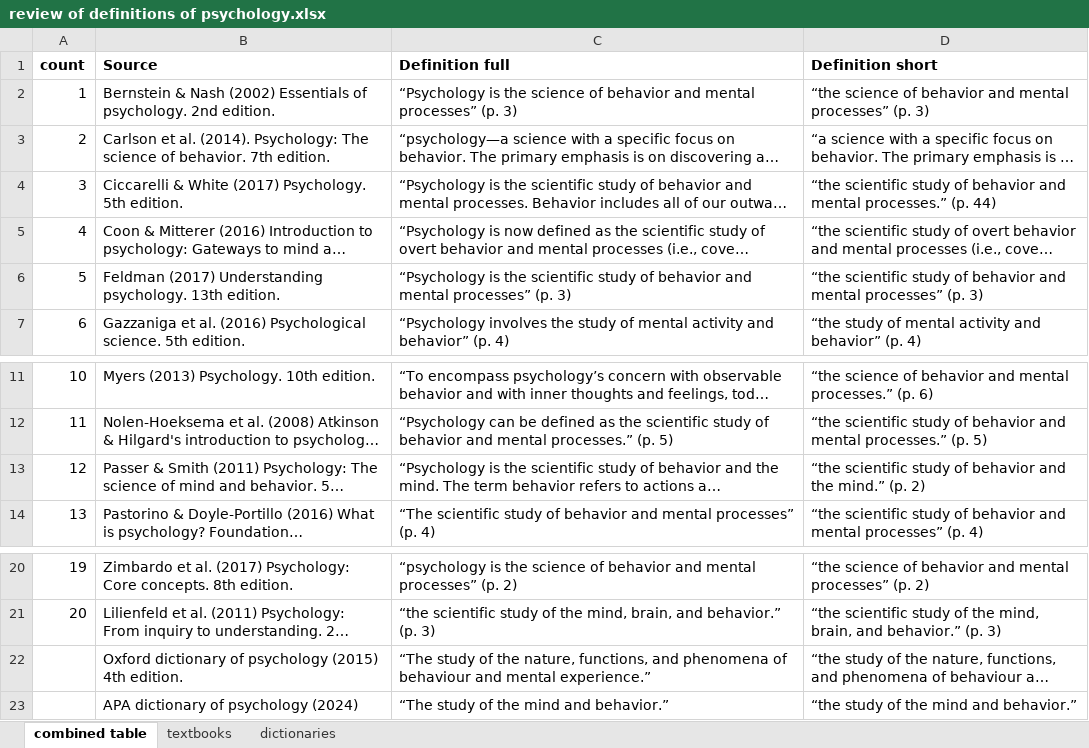
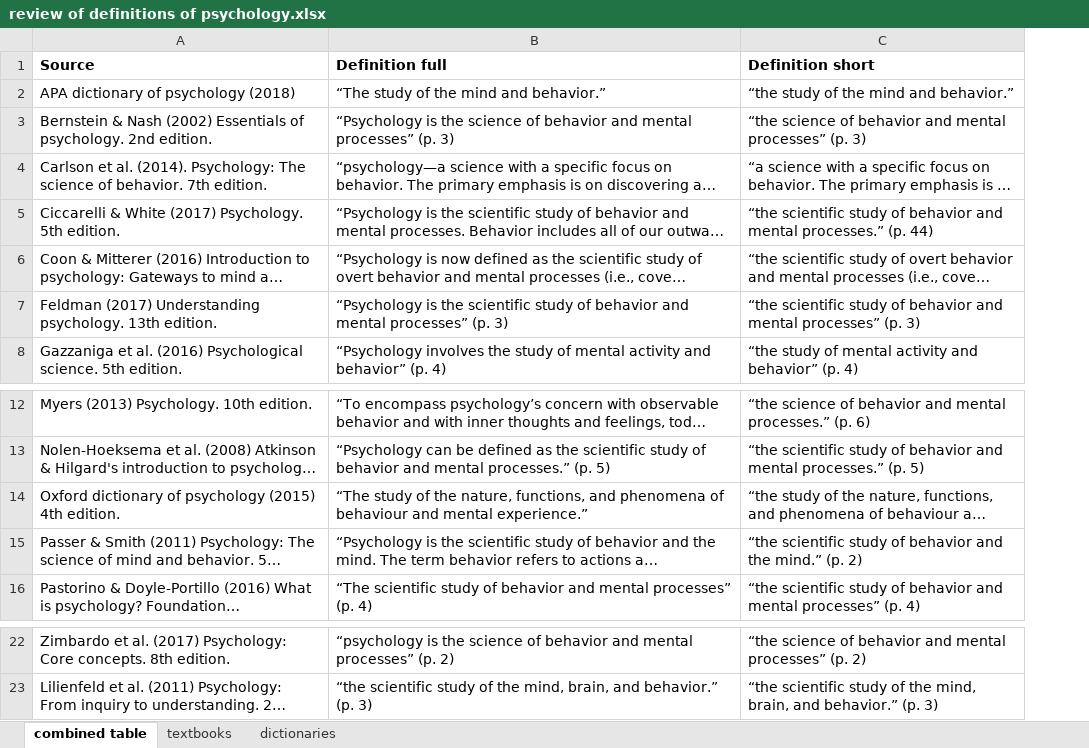
Before and after one commit to sabrinanorwood/measurement-trends-in-psychology, an Excel workbook: data/registered report/review of definitions of psychology.xlsx, sheet combined table, drawn as a sheet; only a part is shown, gaps mark what is left out; long unchanged cells end in …; values as stored, in another font and other column widths than the file's, no borders; removed rows and columns are numbered as before the commit, all else as after; the diff names each change by its address in the sheet, - before the commit and + after, or states it on an @@ line.

Commit message:
Update review of definitions of psychology.xlsx

```diff
--- a/data/registered report/review of definitions of psychology.xlsx (sheet combined table)
+++ b/data/registered report/review of definitions of psychology.xlsx (sheet combined table)
-column A (count), rows 2-7: 1 | 2 | 3 | 4 | 5 | 6; rows 11-14: 10 | 11 | 12 | 13; rows 20-21: 19 | 20
+row 2: APA dictionary of psychology (2018) | “The study of the mind and behavior.” | “the study of the mind and behavior.”
@@ row 22 moved to row 14: Oxford dictionary of psychology (2015) 4… @@
-row 23:  | APA dictionary of psychology (2024) | “The study of the mind and behavior.” | “the study of the mind and behavior.”
```
